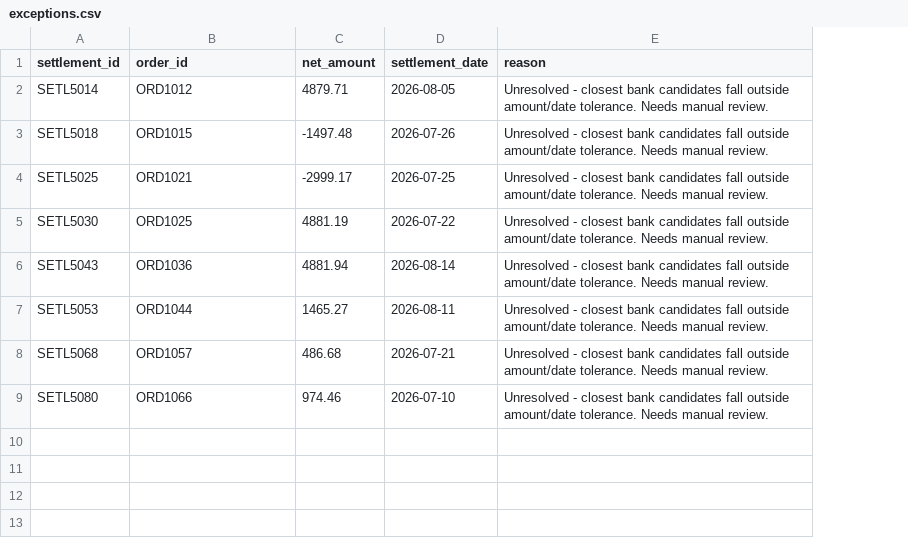
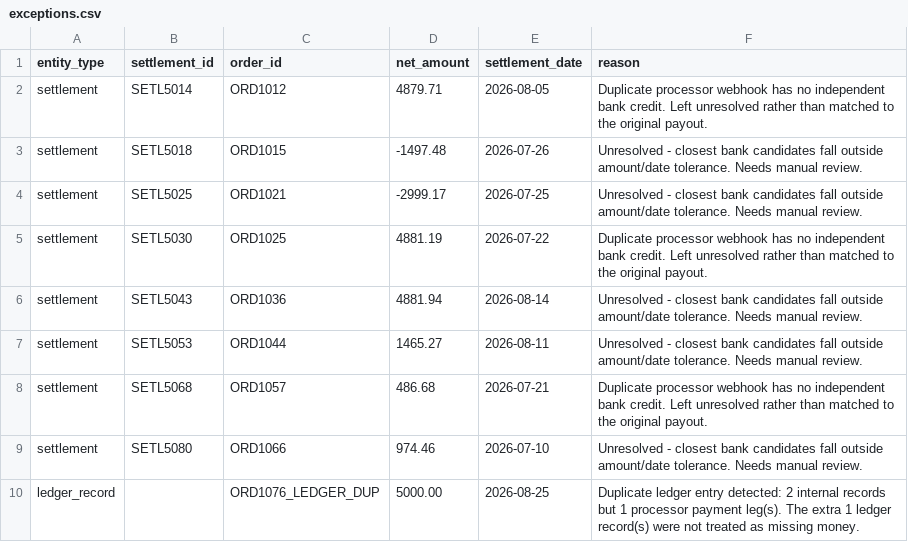
Before and after one commit to nayanashaji/Veriq, a CSV file: output/exceptions.csv, drawn as a sheet; addresses are those after the commit; the diff names each change by its address in the sheet, - before the commit and + after, or states it on an @@ line.

```diff
--- a/output/exceptions.csv
+++ b/output/exceptions.csv
+column A (entity_type), rows 2-9: all settlement
-F2 (reason): Unresolved - closest bank candidates fall outside amount/date tolerance. Needs manual review.
+F2 (reason): Duplicate processor webhook has no independent bank credit. Left unresolved rather than matched to the original payout.
-F5 (reason): Unresolved - closest bank candidates fall outside amount/date tolerance. Needs manual review.
+F5 (reason): Duplicate processor webhook has no independent bank credit. Left unresolved rather than matched to the original payout.
-F8 (reason): Unresolved - closest bank candidates fall outside amount/date tolerance. Needs manual review.
+F8 (reason): Duplicate processor webhook has no independent bank credit. Left unresolved rather than matched to the original payout.
+row 10: ledger_record |  | ORD1076_LEDGER_DUP | 5000.00 | 2026-08-25 | Duplicate ledger entry detected: 2 internal records but 1 processor payment leg(s). The extra 1 ledger record(s) were not treated as missing money.
```
Also changed, not shown: data/bank_statement.csv, data/ground_truth.csv, 16 other files.
